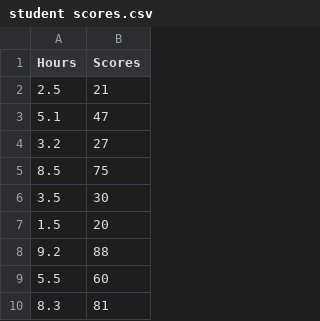
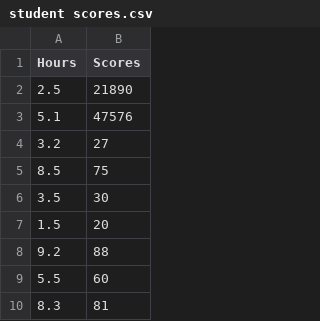
Before and after one commit to sukirthanm23/PYTHON, a CSV file: student scores.csv, drawn as a sheet; only a part is shown.

Commit message:
Updated student scores.csv

```diff
--- a/student scores.csv
+++ b/student scores.csv
@@ -1,4 +1,4 @@
 Hours,Scores
-2.5,21
-5.1,47
+2.5,21890
+5.1,47576
 3.2,27
```
